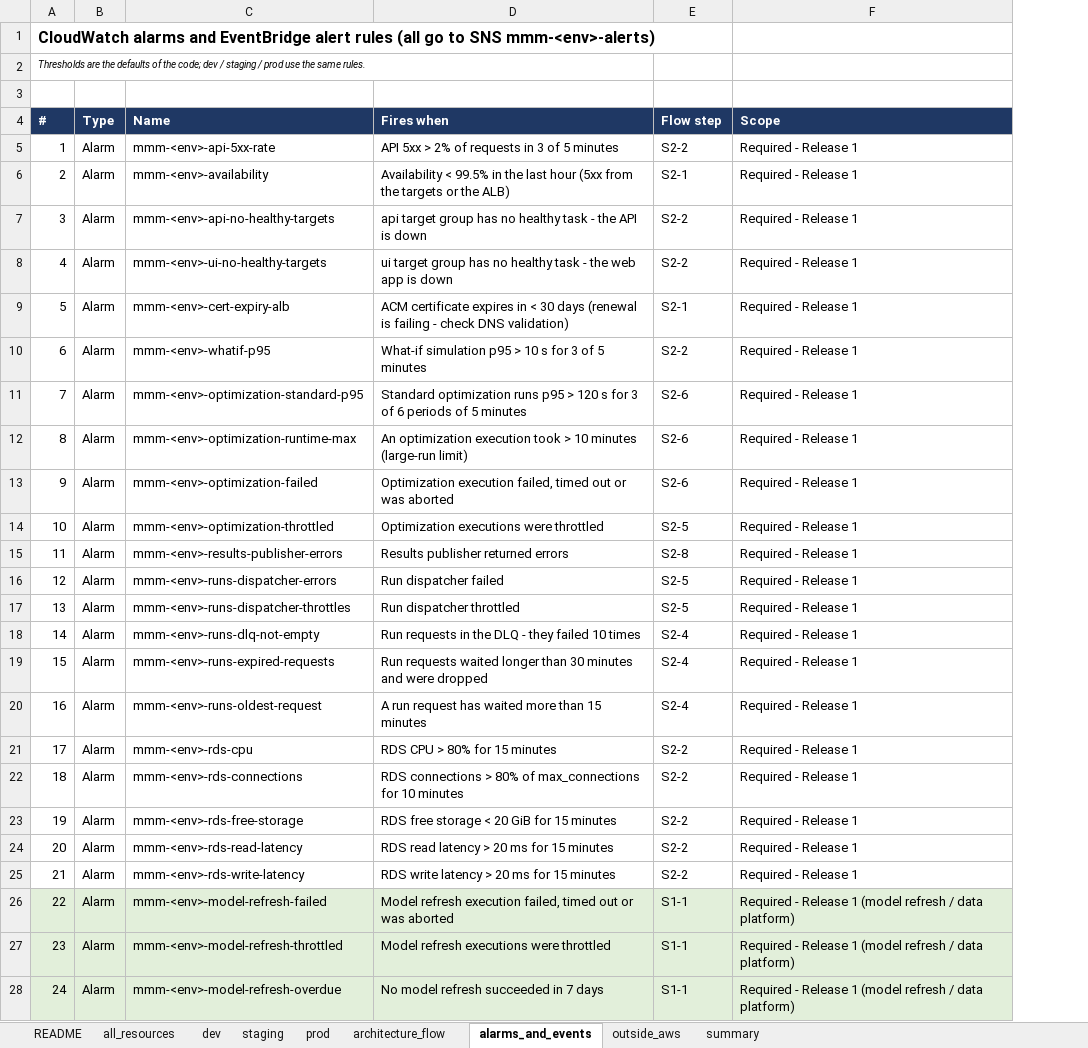
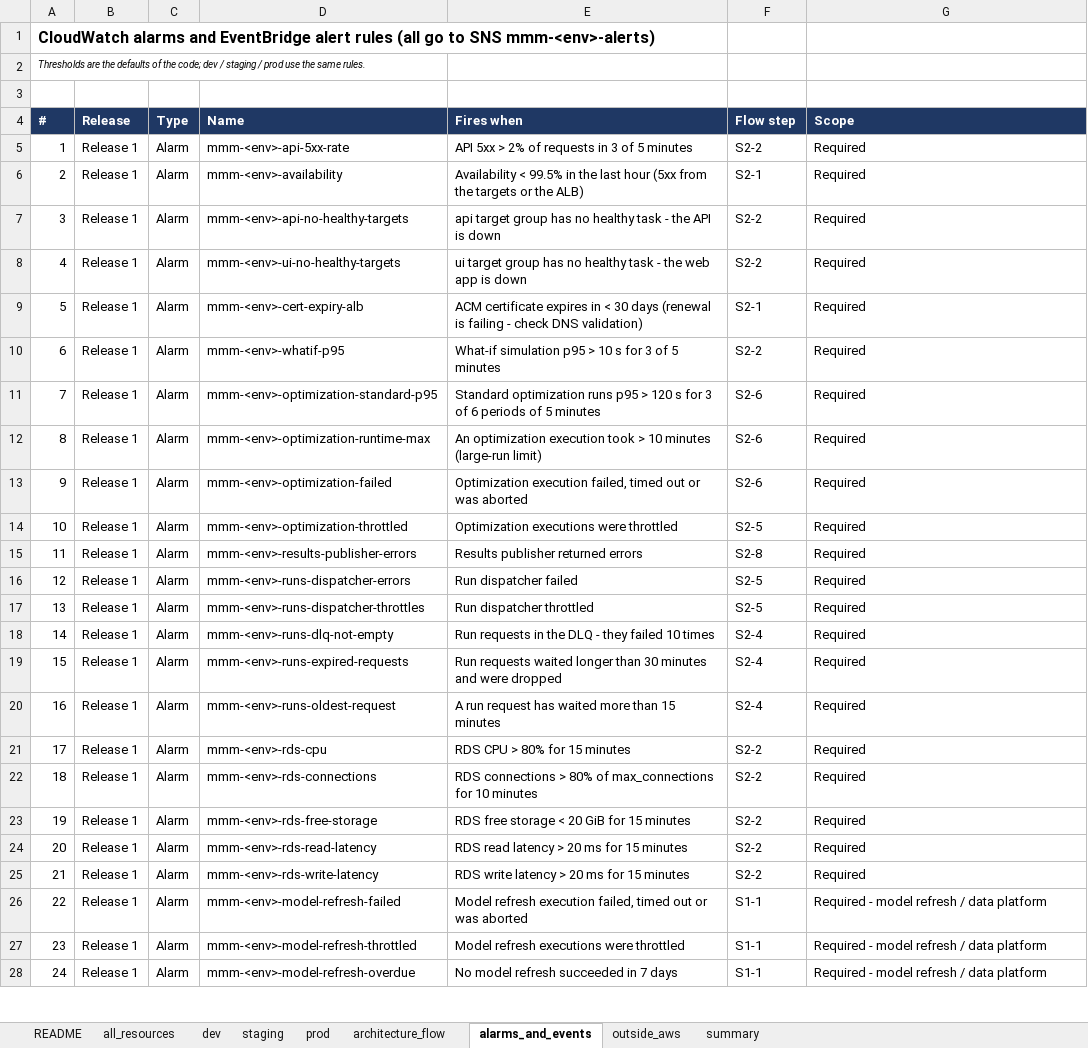
Before and after one commit to Yashwanth-wbd/wbd-aws-devops, an Excel workbook: docs/requirements/aws_resource_list_4_new.xlsx, sheet alarms_and_events, drawn as a sheet; only a part is shown; values as stored, in another font and other column widths than the file's, no borders; addresses are those after the commit; the diff covers the shown part only; the diff names each change by its address in the sheet, - before the commit and + after, or states it on an @@ line.

```diff
--- a/docs/requirements/aws_resource_list_4_new.xlsx (sheet alarms_and_events)
+++ b/docs/requirements/aws_resource_list_4_new.xlsx (sheet alarms_and_events)
+column B (Release), rows 5-28: all Release 1
-G5:G25 (Scope): Required - Release 1
+G5:G25 (Scope): Required
-A26:A28 fill: #E2EFDA
+A26:A28 fill: none
-C26:G28 fill: #E2EFDA
+C26:G28 fill: none
-G26:G28 (Scope): Required - Release 1 (model refresh / data platform)
+G26:G28 (Scope): Required - model refresh / data platform
```
Also changed, not shown: 19 edited cells and cell formats elsewhere in this sheet, sheet dev, sheet staging, sheet prod, sheet all_resources, sheet summary, sheet architecture_flow, 1 more sheet, docs/requirements/devops_client_question_4_new.xlsx, 1 other file.
